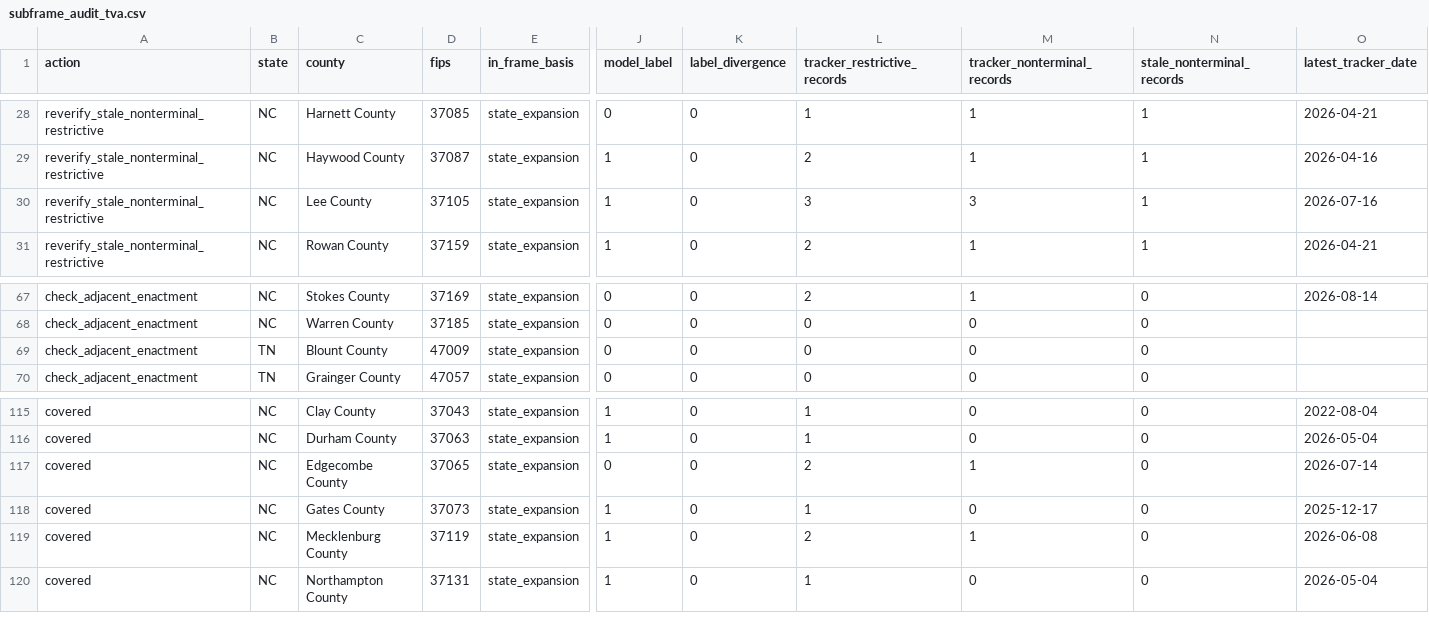
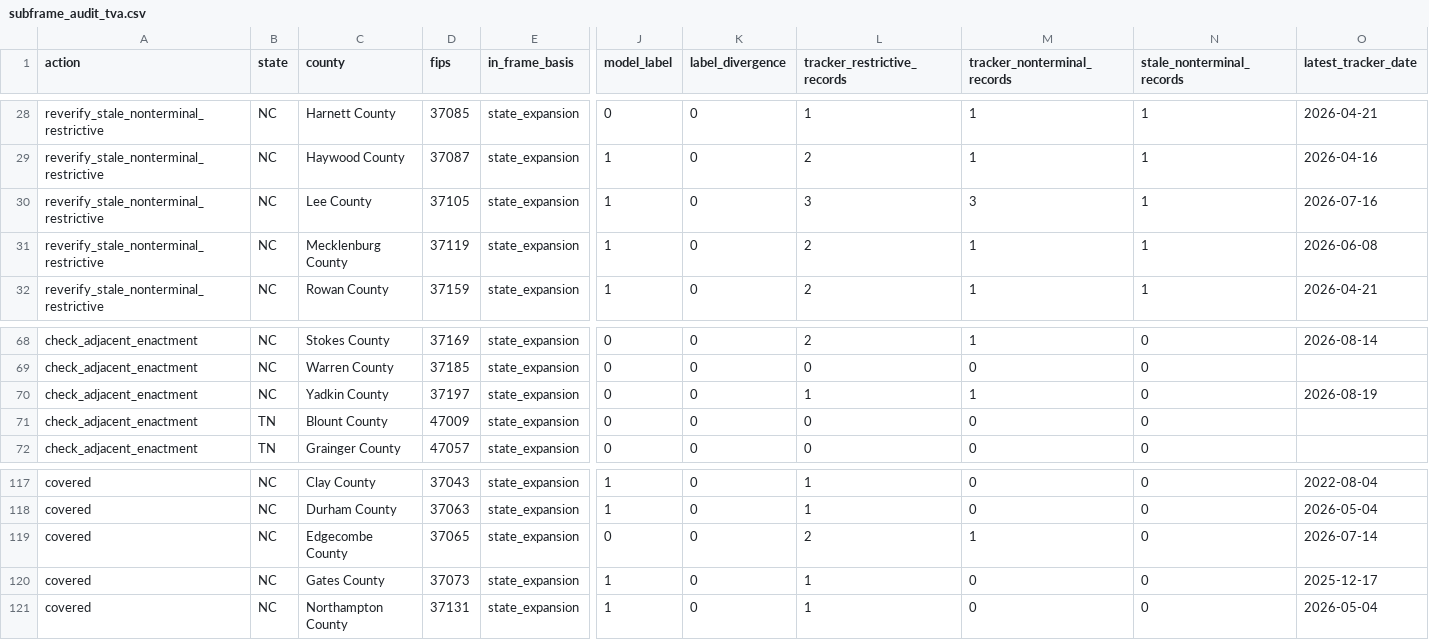
Before and after one commit to pricephillips/data-center-map, a CSV file: data/subframe_audit_tva.csv, drawn as a sheet; only a part is shown, gaps mark what is left out; removed rows and columns are numbered as before the commit, all else as after; rows hold the shown columns only; the diff names each change by its address in the sheet, - before the commit and + after, or states it on an @@ line.

```diff
--- a/data/subframe_audit_tva.csv
+++ b/data/subframe_audit_tva.csv
+row 31: reverify_stale_nonterminal_restrictive | NC | Mecklenburg County | 37119 | state_expansion | 1 | 0 | 2 | 1 | 1 | 2026-06-08
+row 70: check_adjacent_enactment | NC | Yadkin County | 37197 | state_expansion | 0 | 0 | 1 | 1 | 0 | 2026-08-19
-row 119: covered | NC | Mecklenburg County | 37119 | state_expansion | 1 | 0 | 2 | 1 | 0 | 2026-06-08
```
Also changed, not shown: configs/local_meeting_watchlist.csv, data/adjacency_scan_queue.csv, 28 other files.
